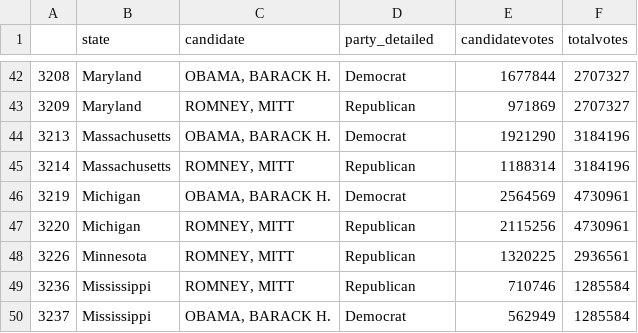
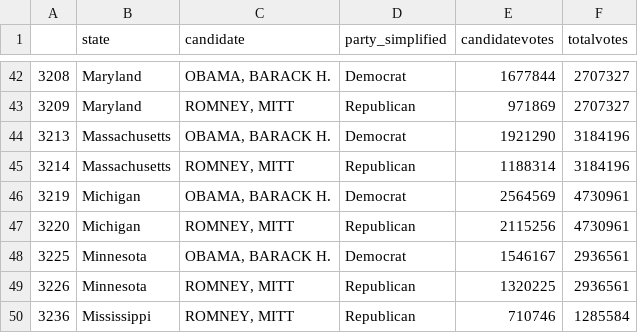
Before and after one commit to jacksonkennedynorris/old_friend, a CSV file: map_2012.csv, drawn as a sheet; only a part is shown, gaps mark what is left out; the shorter side is filled out with more unchanged rows; the diff names each change by its address in the sheet, - before the commit and + after, or states it on an @@ line.

```diff
--- a/map_2012.csv
+++ b/map_2012.csv
-D1: party_detailed
+D1: party_simplified
+row 48: 3225 | Minnesota | OBAMA, BARACK H. | Democrat | 1546167 | 2936561
```
Also changed, not shown: map_1976.csv, map_1980.csv, 12 other files.
